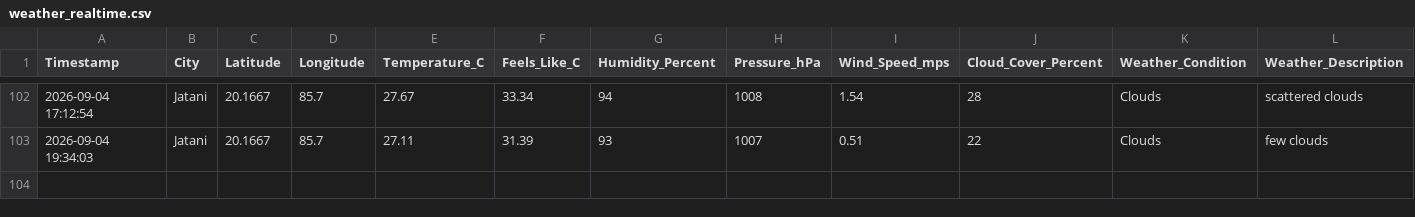
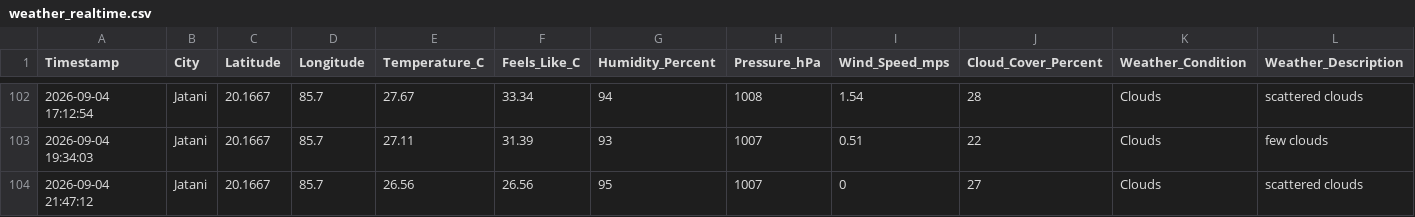
Before and after one commit to biswal-prem-5677/weather-realtime, a CSV file: weather_realtime.csv, drawn as a sheet; only a part is shown, gaps mark what is left out; rows hold the shown columns only; the diff names each change by its address in the sheet, - before the commit and + after, or states it on an @@ line.

```diff
--- a/weather_realtime.csv
+++ b/weather_realtime.csv
+row 104: 2026-09-04 21:47:12 | Jatani | 20.1667 | 85.7 | 26.56 | 26.56 | 95 | 1007 | 0 | 27 | Clouds | scattered clouds
```
